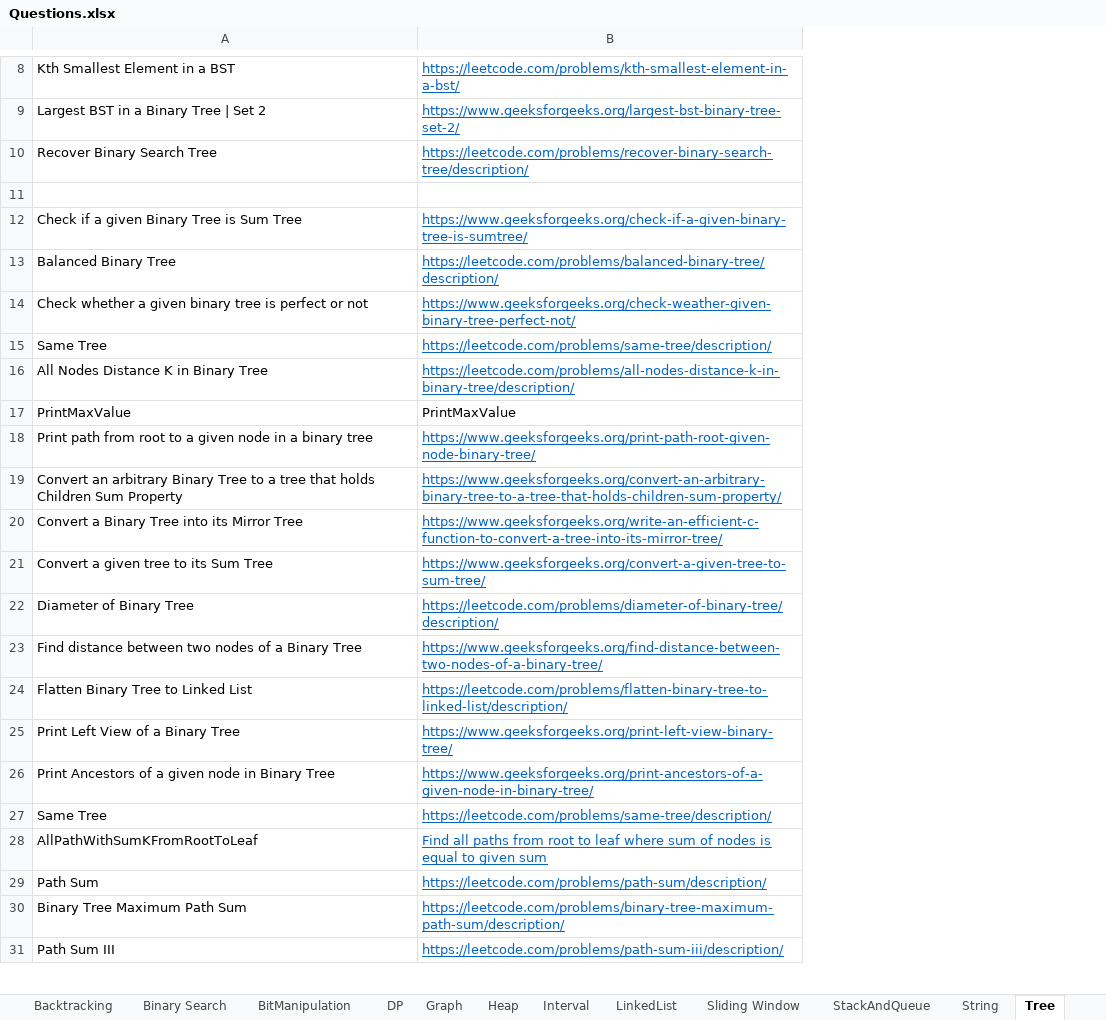
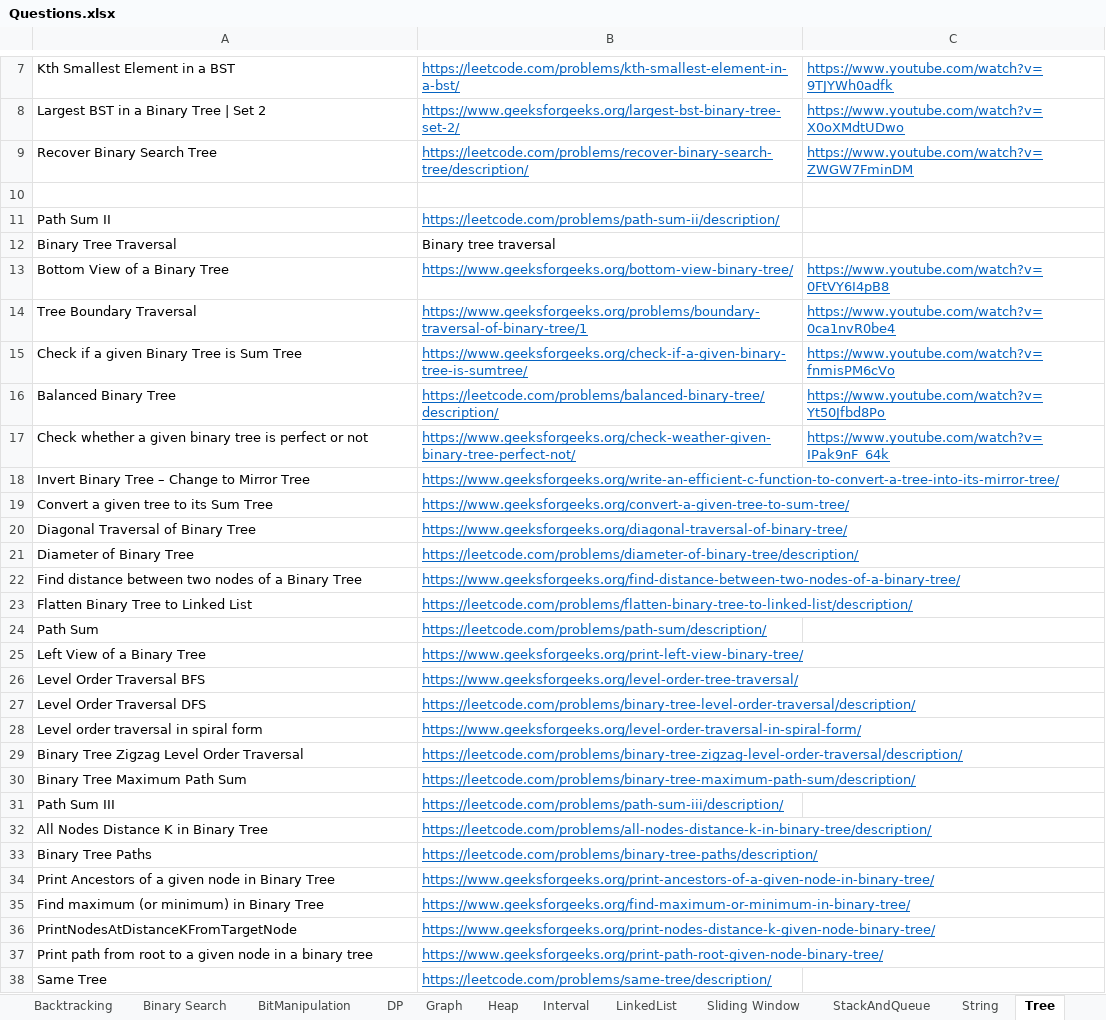
Before and after one commit to hareramcse/Datastructure, an Excel workbook: Questions.xlsx, sheet Tree, drawn as a sheet; only a part is shown, gaps mark what is left out; values as stored, in another font and other column widths than the file's, no borders; removed rows and columns are numbered as before the commit, all else as after; the diff covers the shown part only; the diff names each change by its address in the sheet, - before the commit and + after, or states it on an @@ line.

```diff
--- a/Questions.xlsx (sheet Tree)
+++ b/Questions.xlsx (sheet Tree)
+column C, rows 7-9: https://www.youtube.com/watch?v=9TJYWh0adfk | https://www.youtube.com/watch?v=X0oXMdtUDwo | https://www.youtube.com/watch?v=ZWGW7FminDM; rows 15-17: https://www.youtube.com/watch?v=fnmisPM6cVo | https://www.youtube.com/watch?v=Yt50Jfbd8Po | https://www.youtube.com/watch?v=IPak9nF_64k
+row 11: Path Sum II | https://leetcode.com/problems/path-sum-ii/description/
+row 12: Binary Tree Traversal | Binary tree traversal
+row 13: Bottom View of a Binary Tree | https://www.geeksforgeeks.org/bottom-view-binary-tree/ | https://www.youtube.com/watch?v=0FtVY6I4pB8
+row 14: Tree Boundary Traversal | https://www.geeksforgeeks.org/problems/boundary-traversal-of-binary-tree/1 | https://www.youtube.com/watch?v=0ca1nvR0be4
-row 17: PrintMaxValue | PrintMaxValue
-row 19: Convert an arbitrary Binary Tree to a tree that holds Children Sum Property | https://www.geeksforgeeks.org/convert-an-arbitrary-binary-tree-to-a-tree-that-holds-children-sum-property/
-A18: Convert a Binary Tree into its Mirror Tree
+A18: Invert Binary Tree – Change to Mirror Tree
@@ row 34 moved to row 20: Diagonal Traversal of Binary Tree @@
-row 25: Print Left View of a Binary Tree | https://www.geeksforgeeks.org/print-left-view-binary-tree/
-row 27: Same Tree | https://leetcode.com/problems/same-tree/description/
-row 28: AllPathWithSumKFromRootToLeaf | Find all paths from root to leaf where sum of nodes is equal to given sum
+row 25: Left View of a Binary Tree | https://www.geeksforgeeks.org/print-left-view-binary-tree/
+row 26: Level Order Traversal BFS | https://www.geeksforgeeks.org/level-order-tree-traversal/
+row 27: Level Order Traversal DFS | https://leetcode.com/problems/binary-tree-level-order-traversal/description/
+row 28: Level order traversal in spiral form | https://www.geeksforgeeks.org/level-order-traversal-in-spiral-form/
@@ row 36 moved to row 29: Binary Tree Zigzag Level Order Traversal @@
@@ row 16 moved to row 32: All Nodes Distance K in Binary Tree @@
+row 33: Binary Tree Paths | https://leetcode.com/problems/binary-tree-paths/description/
@@ row 26 moved to row 34: Print Ancestors of a given node in Binar… @@
+row 35: Find maximum (or minimum) in Binary Tree | https://www.geeksforgeeks.org/find-maximum-or-minimum-in-binary-tree/
+row 36: PrintNodesAtDistanceKFromTargetNode | https://www.geeksforgeeks.org/print-nodes-distance-k-given-node-binary-tree/
@@ row 18 moved to row 37: Print path from root to a given node in … @@
@@ row 15 moved to row 38: Same Tree @@
```
Also changed, not shown: 5 added rows, 5 removed rows and 1 edited cell elsewhere in this sheet, 10 other files.
